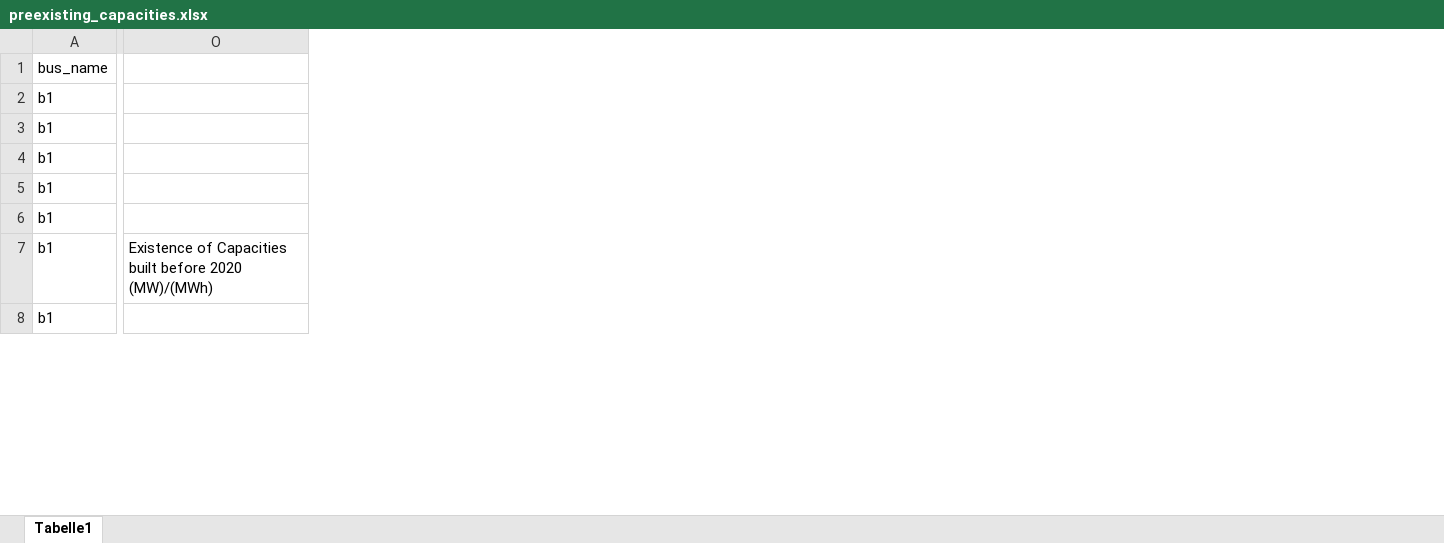
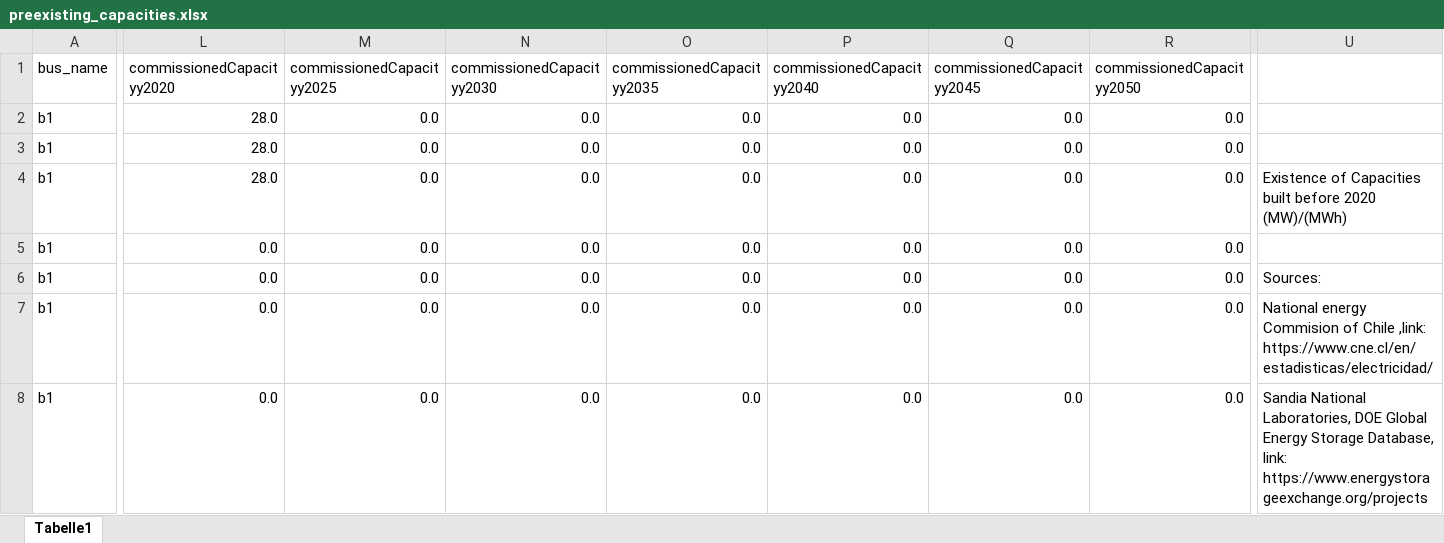
Before and after one commit to simjunky/Leelo, an Excel workbook: data/TestLocation/input_data/preexisting_capacities.xlsx, sheet Tabelle1, drawn as a sheet; only a part is shown, gaps mark what is left out; values as stored, in another font and other column widths than the file's, no borders; addresses are those after the commit; the diff covers the shown part only; the diff names each change by its address in the sheet, - before the commit and + after, or states it on an @@ line.

Commit message:
update data files, remove redundant old versions

```diff
--- a/data/TestLocation/input_data/preexisting_capacities.xlsx (sheet Tabelle1)
+++ b/data/TestLocation/input_data/preexisting_capacities.xlsx (sheet Tabelle1)
+column L (commissionedCapacityy2020), rows 2-8: 28.0 | 28.0 | 28.0 | 0.0 | 0.0 | 0.0 | 0.0
+column M (commissionedCapacityy2025), rows 2-8: all 0.0
+column N (commissionedCapacityy2030), rows 2-8: all 0.0
+column O (commissionedCapacityy2035), rows 2-8: all 0.0
+column P (commissionedCapacityy2040), rows 2-8: all 0.0
+column Q (commissionedCapacityy2045), rows 2-8: all 0.0
+column R (commissionedCapacityy2050), rows 2-8: all 0.0
-U4: (empty)
+U4: Existence of Capacities built before 2020 (MW)/(MWh)
-U6: (empty)
+U6: Sources:
-U7: Existence of Capacities built before 2020 (MW)/(MWh)
+U7: National energy Commision of Chile ,link: https://www.cne.cl/en/estadisticas/electricidad/
-U8: (empty)
+U8: Sandia National Laboratories, DOE Global Energy Storage Database, link: https://www.energystorageexchange.org/projects
```
Also changed, not shown: 8 removed rows, 1 removed column and 23 edited cells elsewhere in this sheet, data/TestLocation/input_data/CSP_profiles.xlsx, data/TestLocation/input_data/conventional_generators.xlsx, 16 other files.
